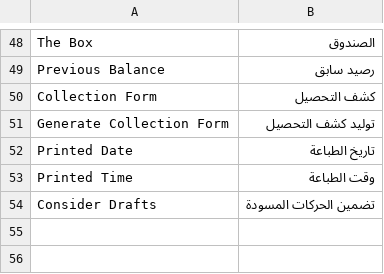
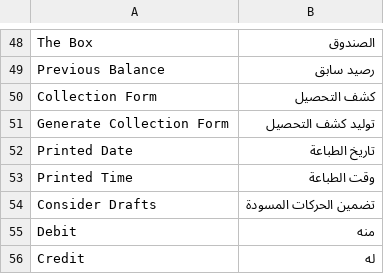
Before and after one commit to Agricultural-Marketing/agriculture_marketing, a CSV file: agricultural_marketing/translations/ar.csv, drawn as a sheet; only a part is shown, gaps mark what is left out; the diff names each change by its address in the sheet, - before the commit and + after, or states it on an @@ line.

```diff
--- a/agricultural_marketing/translations/ar.csv
+++ b/agricultural_marketing/translations/ar.csv
+row 55: Debit | منه
+row 56: Credit | له
```
Also changed, not shown: 1 other file.
